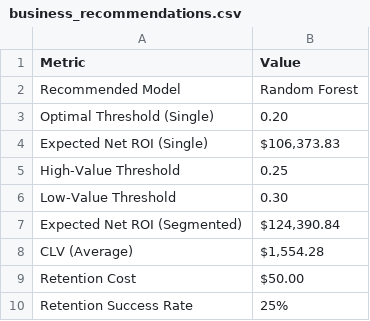
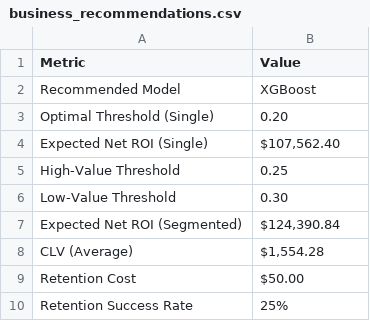
Before and after one commit to JAMIEL-J/Customer-Churn-Prediction, a CSV file: reports/business_recommendations.csv, drawn as a sheet.

```diff
--- a/reports/business_recommendations.csv
+++ b/reports/business_recommendations.csv
@@ -1,5 +1,5 @@
 Metric,Value
-Recommended Model,Random Forest
+Recommended Model,XGBoost
 Optimal Threshold (Single),0.20
-Expected Net ROI (Single),"$106,373.83"
+Expected Net ROI (Single),"$107,562.40"
 High-Value Threshold,0.25
```
Also changed, not shown: 23 other files.
